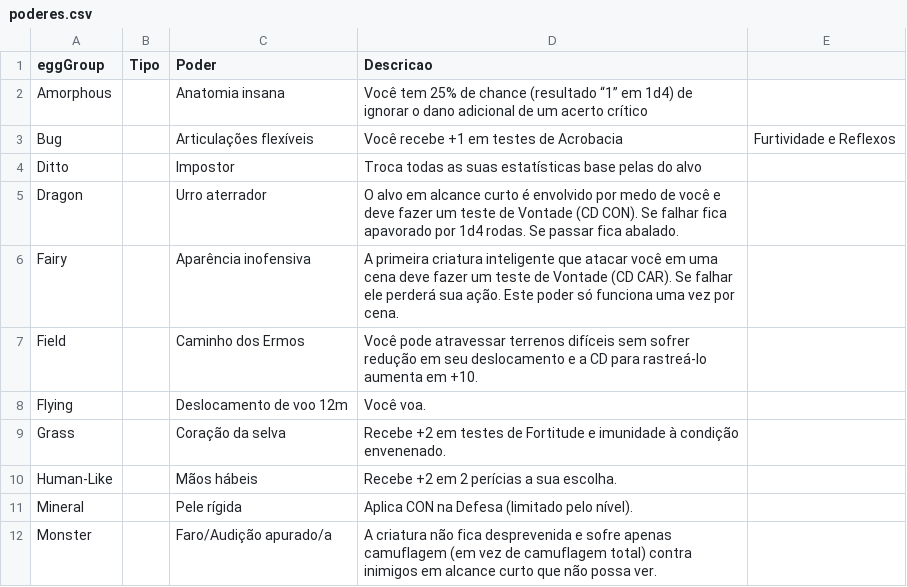
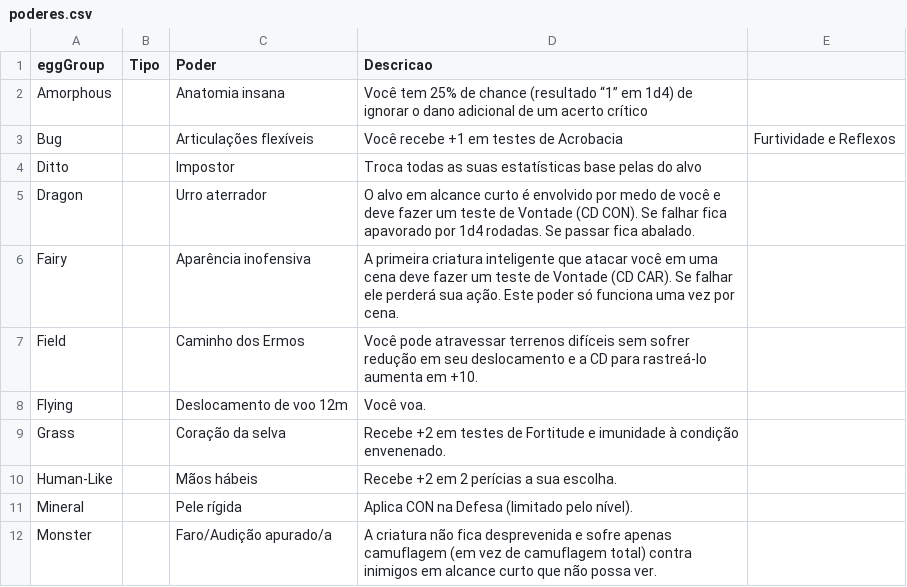
Before and after one commit to IsaDelatore/PokemonRPGTormenta20, a CSV file: data/poderes.csv, drawn as a sheet; only a part is shown.

Commit message:
Update poderes.csv

```diff
--- a/data/poderes.csv
+++ b/data/poderes.csv
@@ -4,3 +4,3 @@ Bug,,Articulações flexíveis,Você recebe +1 em testes de Acrobacia, Furtivida
 Ditto,,Impostor,Troca todas as suas estatísticas base pelas do alvo
-Dragon,,Urro aterrador,O alvo em alcance curto é envolvido por medo de você e deve fazer um teste de Vontade (CD CON). Se falhar fica apavorado por 1d4 rodas. Se passar fica abalado.
+Dragon,,Urro aterrador,O alvo em alcance curto é envolvido por medo de você e deve fazer um teste de Vontade (CD CON). Se falhar fica apavorado por 1d4 rodadas. Se passar fica abalado.
 Fairy,,Aparência inofensiva,A primeira criatura inteligente que atacar você em uma cena deve fazer um teste de Vontade (CD CAR). Se falhar ele perderá sua ação. Este poder só funciona uma vez por cena.
```
